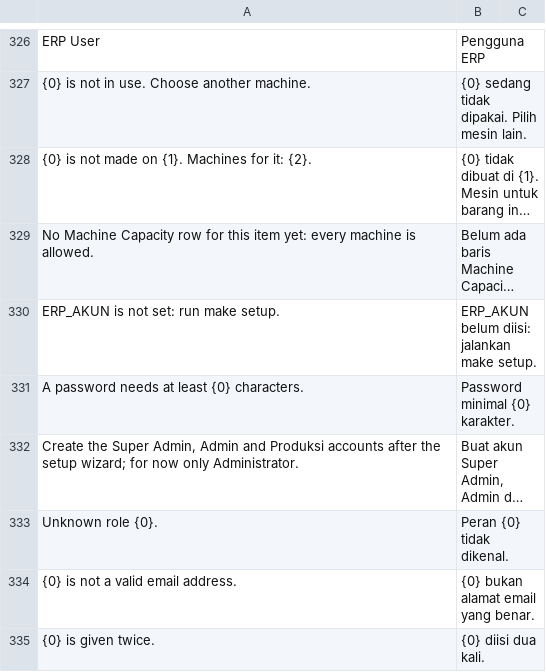
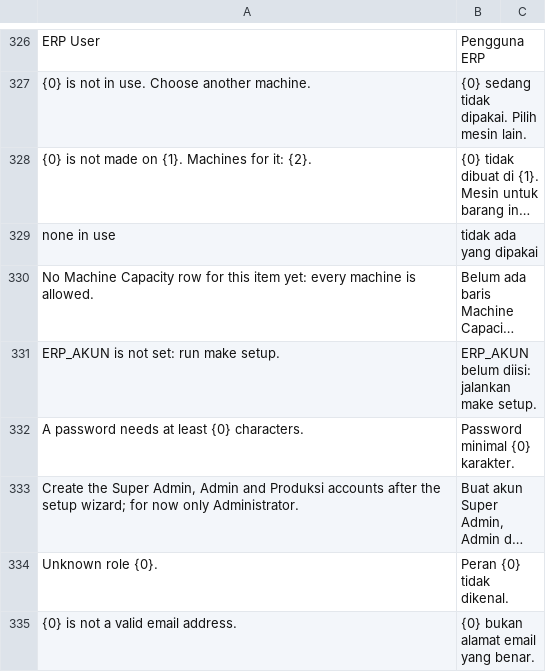
Before and after one commit to delta-anugrah/erp-internal, a CSV file: erp_internal/translations/id.csv, drawn as a sheet; only a part is shown, gaps mark what is left out; the shorter side is filled out with more unchanged rows; long unchanged cells end in …; the diff names each change by its address in the sheet, - before the commit and + after, or states it on an @@ line.

```diff
--- a/erp_internal/translations/id.csv
+++ b/erp_internal/translations/id.csv
+row 329: none in use | tidak ada yang dipakai
```
Also changed, not shown: 5 other files.
